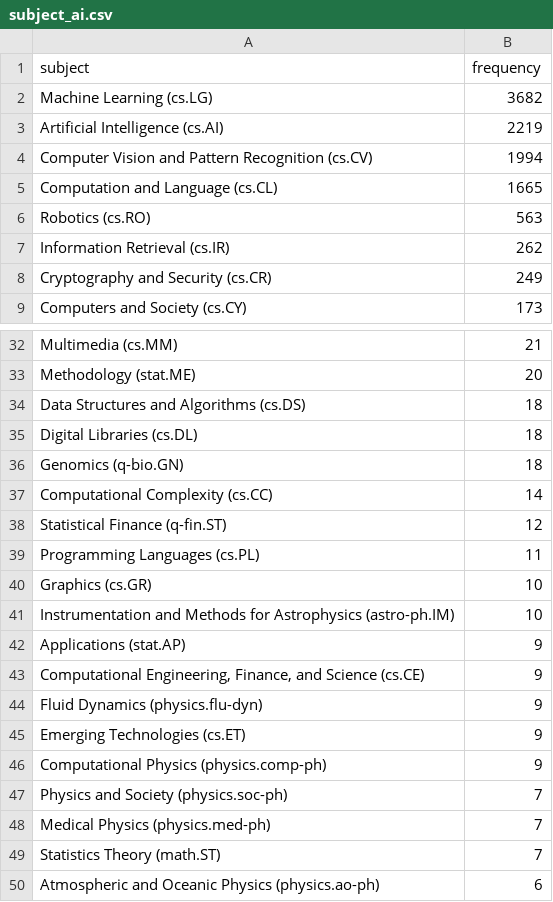
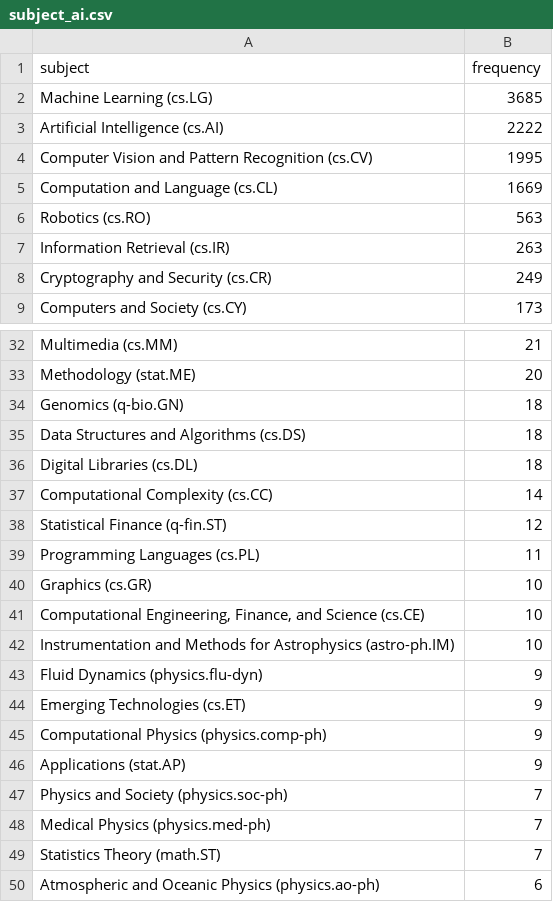
Before and after one commit to ThomasKranz/arxiv_ETL, a CSV file: data/subject_ai.csv, drawn as a sheet; only a part is shown, gaps mark what is left out; the diff covers the shown part only.

Commit message:
data updated

```diff
--- a/data/subject_ai.csv
+++ b/data/subject_ai.csv
@@ -1,8 +1,8 @@
 subject,frequency
-Machine Learning (cs.LG),3682
-Artificial Intelligence (cs.AI),2219
-Computer Vision and Pattern Recognition (cs.CV),1994
-Computation and Language (cs.CL),1665
+Machine Learning (cs.LG),3685
+Artificial Intelligence (cs.AI),2222
+Computer Vision and Pattern Recognition (cs.CV),1995
+Computation and Language (cs.CL),1669
 Robotics (cs.RO),563
-Information Retrieval (cs.IR),262
+Information Retrieval (cs.IR),263
 Cryptography and Security (cs.CR),249
@@ -33,5 +33,5 @@ Multimedia (cs.MM),21
 Methodology (stat.ME),20
+Genomics (q-bio.GN),18
 Data Structures and Algorithms (cs.DS),18
 Digital Libraries (cs.DL),18
-Genomics (q-bio.GN),18
 Computational Complexity (cs.CC),14
@@ -40,5 +40,4 @@ Programming Languages (cs.PL),11
 Graphics (cs.GR),10
+"Computational Engineering, Finance, and Science (cs.CE)",10
 Instrumentation and Methods for Astrophysics (astro-ph.IM),10
-Applications (stat.AP),9
-"Computational Engineering, Finance, and Science (cs.CE)",9
 Fluid Dynamics (physics.flu-dyn),9
@@ -46,2 +45,3 @@ Emerging Technologies (cs.ET),9
 Computational Physics (physics.comp-ph),9
+Applications (stat.AP),9
 Physics and Society (physics.soc-ph),7
```
Also changed, not shown: 2 edited cells elsewhere in this file, 2 other files.
